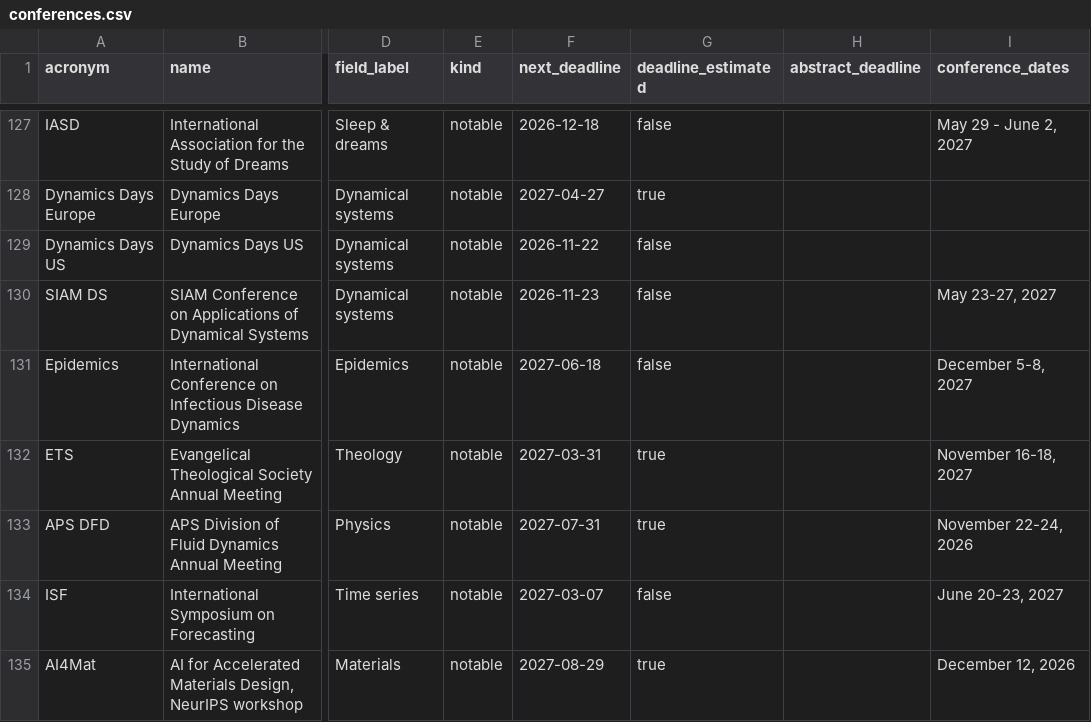
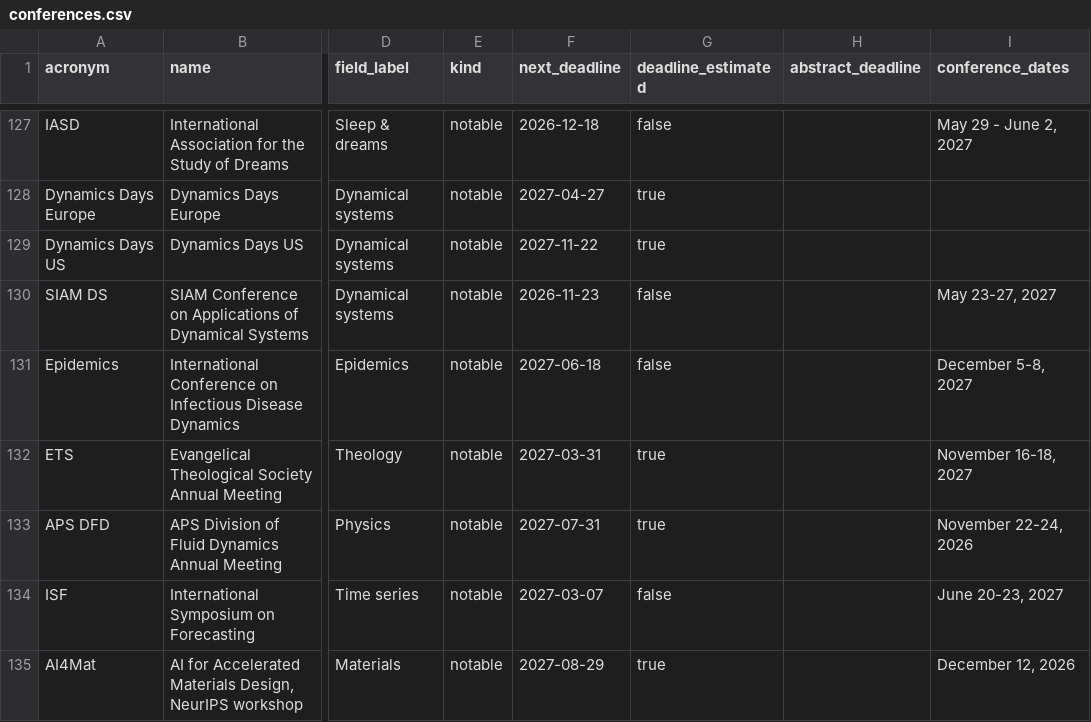
Before and after one commit to aquastar/cross-field-conferences, a CSV file: data/conferences.csv, drawn as a sheet; only a part is shown, gaps mark what is left out; the diff names each change by its address in the sheet, - before the commit and + after, or states it on an @@ line.

```diff
--- a/data/conferences.csv
+++ b/data/conferences.csv
-F129 (next_deadline): 2026-11-22
+F129 (next_deadline): 2027-11-22
-G129 (deadline_estimated): false
+G129 (deadline_estimated): true
```
Also changed, not shown: data/journals.csv, 5 other files.
